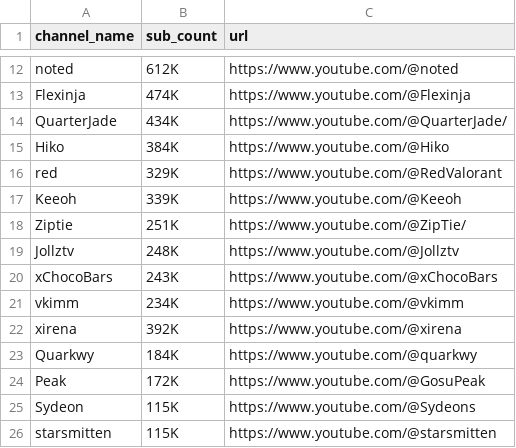
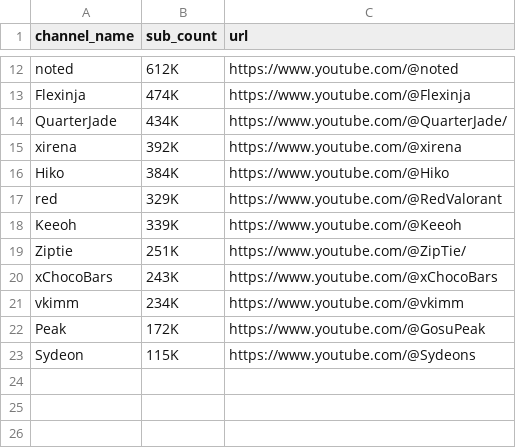
Before and after one commit to amira-bendjama/VALORANT-COMMENTS, a CSV file: data/Youtubers.csv, drawn as a sheet; only a part is shown, gaps mark what is left out.

```diff
--- a/data/Youtubers.csv
+++ b/data/Youtubers.csv
@@ -14,2 +14,3 @@ Flexinja,474K,https://www.youtube.com/@Flexinja
 QuarterJade ,434K,https://www.youtube.com/@QuarterJade/
+xirena ,392K ,https://www.youtube.com/@xirena
 Hiko,384K,https://www.youtube.com/@Hiko
@@ -18,9 +19,5 @@ Keeoh,339K,https://www.youtube.com/@Keeoh
 Ziptie ,251K,https://www.youtube.com/@ZipTie/
-Jollztv ,248K ,https://www.youtube.com/@Jollztv
 xChocoBars,243K ,https://www.youtube.com/@xChocoBars
 vkimm,234K,https://www.youtube.com/@vkimm
-xirena ,392K ,https://www.youtube.com/@xirena
-Quarkwy,184K,https://www.youtube.com/@quarkwy
 Peak ,172K,https://www.youtube.com/@GosuPeak
 Sydeon,115K,https://www.youtube.com/@Sydeons
-starsmitten ,115K ,https://www.youtube.com/@starsmitten
```
Also changed, not shown: 2 other files.
